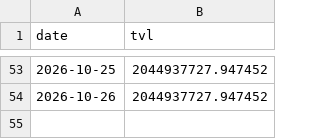
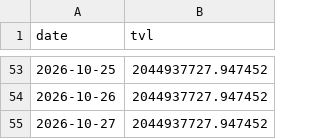
Before and after one commit to Emmmawo/trading_data_track, a CSV file: data/processed/rwa_top_bsc-usyc-0x8d0fa2.csv, drawn as a sheet; only a part is shown, gaps mark what is left out; the diff names each change by its address in the sheet, - before the commit and + after, or states it on an @@ line.

```diff
--- a/data/processed/rwa_top_bsc-usyc-0x8d0fa2.csv
+++ b/data/processed/rwa_top_bsc-usyc-0x8d0fa2.csv
+row 55: 2026-10-27 | 2044937727.947452
```
Also changed, not shown: data/processed/chain_Ethereum.csv, data/processed/rwa_top_ethereum-paxg-0x458048.csv, 16 other files.
